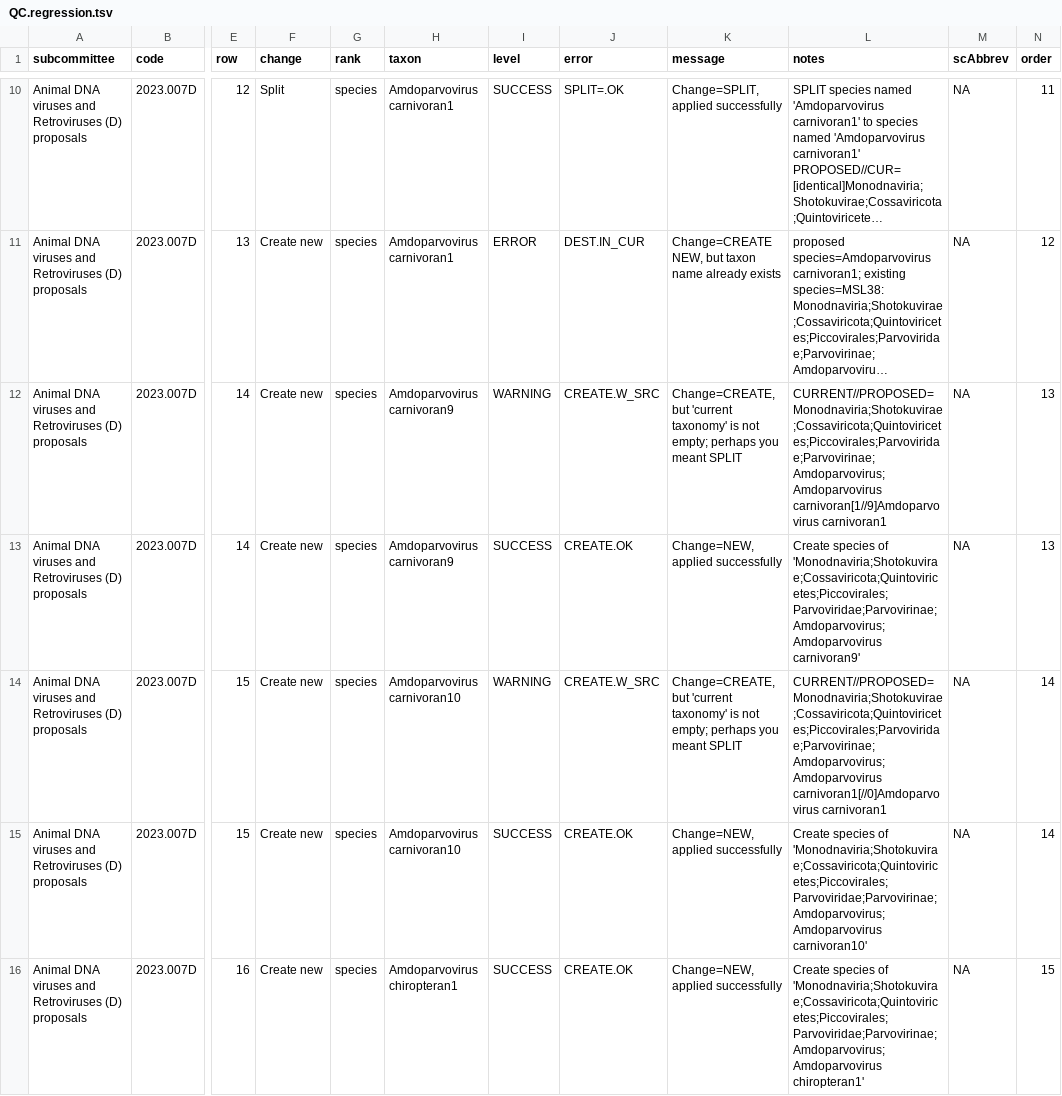
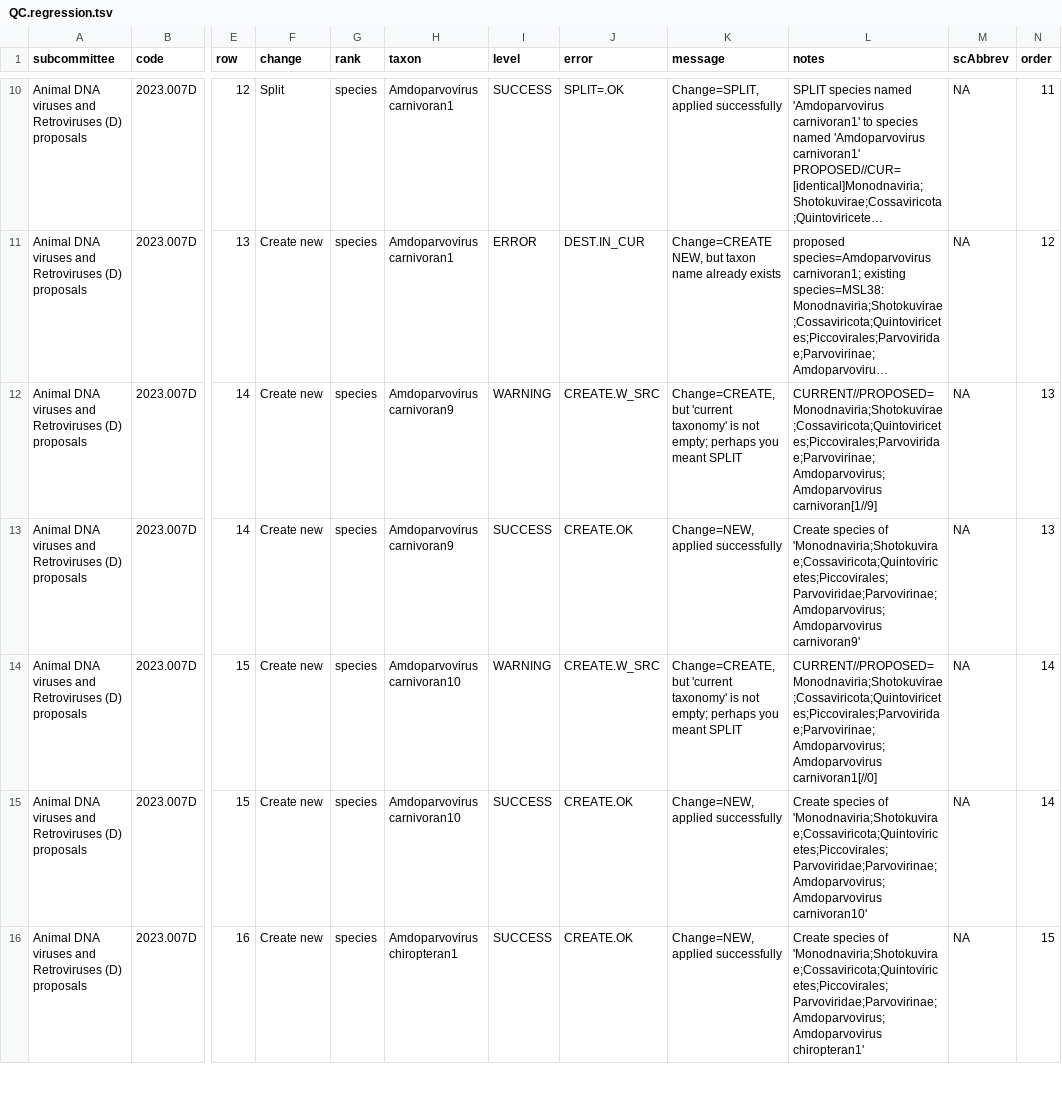
Before and after one commit to ICTV-Virus-Knowledgebase/ICTVproposalprocessor, a TSV file: testResults/proposalsTest6_split/QC.regression.tsv, drawn as a sheet; only a part is shown, gaps mark what is left out; long unchanged cells end in …; the diff names each change by its address in the sheet, - before the commit and + after, or states it on an @@ line.

Commit message:
fix warning NA coercion warning in log_error()
linenum could be "" or could be "code:linenum", which would break the as.integer(). Detected the "code:linenum", split and extract the linenum. Replace "" with "0".

Error in data.frame(subcommittee = proposalsDf[code, ]$subcommittee, code = code,  :
  (converted from warning) NAs introduced by coercion

```diff
--- a/testResults/proposalsTest6_split/QC.regression.tsv
+++ b/testResults/proposalsTest6_split/QC.regression.tsv
-L12 (notes): CURRENT//PROPOSED=Monodnaviria;Shotokuvirae;Cossaviricota;Quintoviricetes;Piccovirales;Parvoviridae;Parvovirinae;Amdoparvovirus;Amdoparvovirus carnivoran[1//9]Amdoparvovirus carnivoran1
+L12 (notes): CURRENT//PROPOSED=Monodnaviria;Shotokuvirae;Cossaviricota;Quintoviricetes;Piccovirales;Parvoviridae;Parvovirinae;Amdoparvovirus;Amdoparvovirus carnivoran[1//9]
-L14 (notes): CURRENT//PROPOSED=Monodnaviria;Shotokuvirae;Cossaviricota;Quintoviricetes;Piccovirales;Parvoviridae;Parvovirinae;Amdoparvovirus;Amdoparvovirus carnivoran1[//0]Amdoparvovirus carnivoran1
+L14 (notes): CURRENT//PROPOSED=Monodnaviria;Shotokuvirae;Cossaviricota;Quintoviricetes;Piccovirales;Parvoviridae;Parvovirinae;Amdoparvovirus;Amdoparvovirus carnivoran1[//0]
```
Also changed, not shown: testResults/proposalsMultiFileLinking/QC.regression.tsv, 17 other files.
